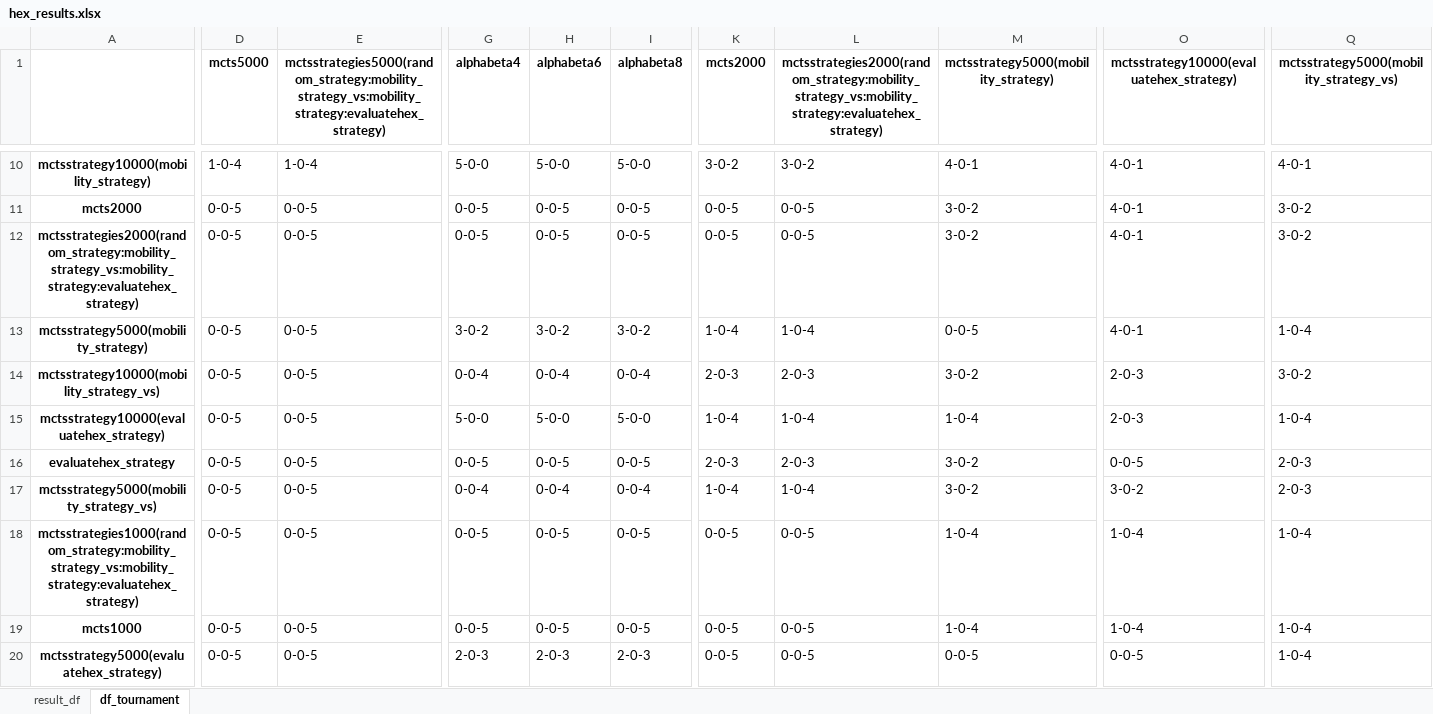
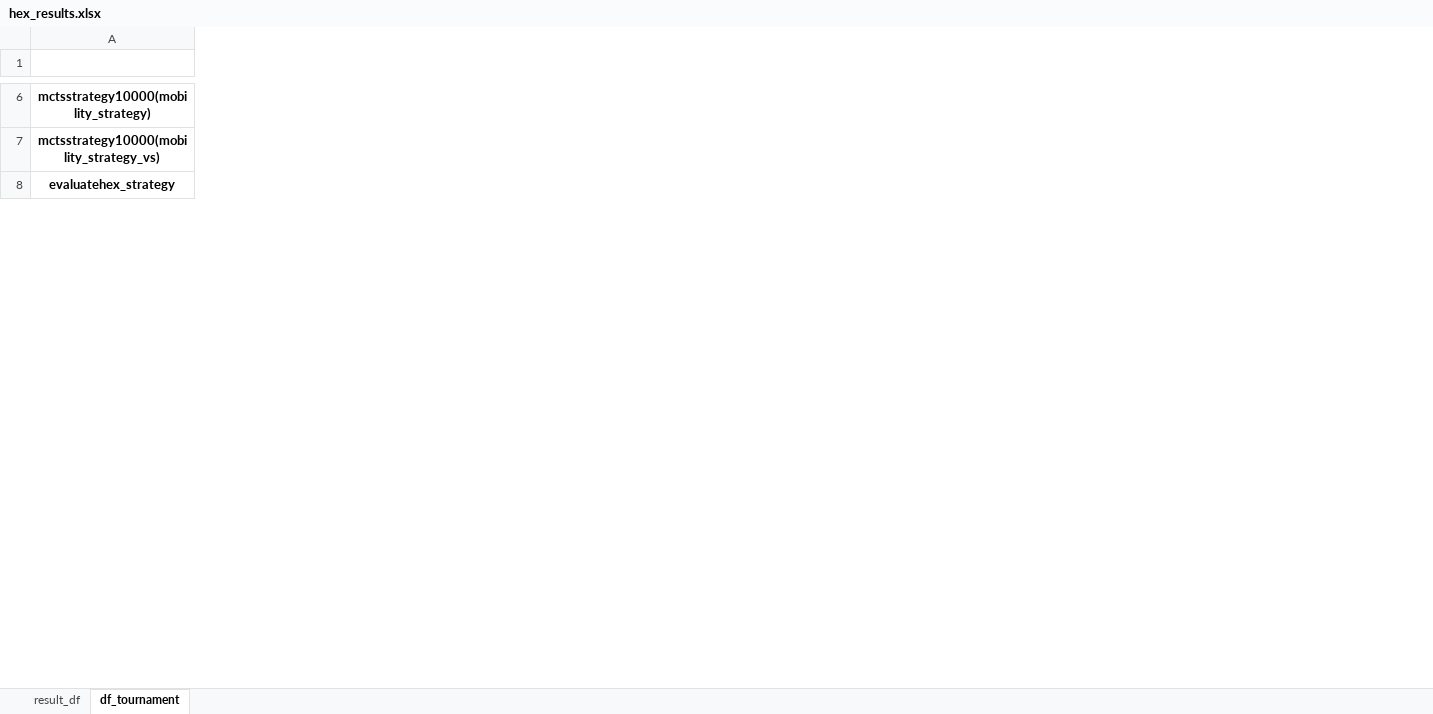
Before and after one commit to Walczi123/Enriching-the-Monte-Carlo-Tree-Search-Algorithm, an Excel workbook: results_processing/hex_results.xlsx, sheet df_tournament, drawn as a sheet; only a part is shown, gaps mark what is left out; values as stored, in another font and other column widths than the file's, no borders; removed rows and columns are numbered as before the commit, all else as after; rows hold the shown columns only; the diff covers the shown part only; the diff names each change by its address in the sheet, - before the commit and + after, or states it on an @@ line.

```diff
--- a/results_processing/hex_results.xlsx (sheet df_tournament)
+++ b/results_processing/hex_results.xlsx (sheet df_tournament)
-column D (mcts5000), row 10: 1-0-4; row 14: 0-0-5; row 16: 0-0-5
-column E, row 1: mctsstrategies5000(random_strategy:mobility_strategy_vs:mobility_strategy:evaluatehex_strategy); row 10: 1-0-4; row 14: 0-0-5; row 16: 0-0-5
-column G (alphabeta4), row 10: 5-0-0; row 14: 0-0-4; row 16: 0-0-5
-column H (alphabeta6), row 10: 5-0-0; row 14: 0-0-4; row 16: 0-0-5
-column I (alphabeta8), row 10: 5-0-0; row 14: 0-0-4; row 16: 0-0-5
-column K (mcts2000), row 10: 3-0-2; row 14: 2-0-3; row 16: 2-0-3
-column L, row 1: mctsstrategies2000(random_strategy:mobility_strategy_vs:mobility_strategy:evaluatehex_strategy); row 10: 3-0-2; row 14: 2-0-3; row 16: 2-0-3
-column M, row 1: mctsstrategy5000(mobility_strategy); row 10: 4-0-1; row 14: 3-0-2; row 16: 3-0-2
-column O, row 1: mctsstrategy10000(evaluatehex_strategy); row 10: 4-0-1; row 14: 2-0-3; row 16: 0-0-5
-column Q, row 1: mctsstrategy5000(mobility_strategy_vs); row 10: 4-0-1; row 14: 3-0-2; row 16: 2-0-3
-row 11: mcts2000 | 0-0-5 | 0-0-5 | 0-0-5 | 0-0-5 | 0-0-5 | 0-0-5 | 0-0-5 | 3-0-2 | 4-0-1 | 3-0-2
-row 12: mctsstrategies2000(random_strategy:mobility_strategy_vs:mobility_strategy:evaluatehex_strategy) | 0-0-5 | 0-0-5 | 0-0-5 | 0-0-5 | 0-0-5 | 0-0-5 | 0-0-5 | 3-0-2 | 4-0-1 | 3-0-2
-row 13: mctsstrategy5000(mobility_strategy) | 0-0-5 | 0-0-5 | 3-0-2 | 3-0-2 | 3-0-2 | 1-0-4 | 1-0-4 | 0-0-5 | 4-0-1 | 1-0-4
-row 15: mctsstrategy10000(evaluatehex_strategy) | 0-0-5 | 0-0-5 | 5-0-0 | 5-0-0 | 5-0-0 | 1-0-4 | 1-0-4 | 1-0-4 | 2-0-3 | 1-0-4
-row 17: mctsstrategy5000(mobility_strategy_vs) | 0-0-5 | 0-0-5 | 0-0-4 | 0-0-4 | 0-0-4 | 1-0-4 | 1-0-4 | 3-0-2 | 3-0-2 | 2-0-3
-row 18: mctsstrategies1000(random_strategy:mobility_strategy_vs:mobility_strategy:evaluatehex_strategy) | 0-0-5 | 0-0-5 | 0-0-5 | 0-0-5 | 0-0-5 | 0-0-5 | 0-0-5 | 1-0-4 | 1-0-4 | 1-0-4
-row 19: mcts1000 | 0-0-5 | 0-0-5 | 0-0-5 | 0-0-5 | 0-0-5 | 0-0-5 | 0-0-5 | 1-0-4 | 1-0-4 | 1-0-4
-row 20: mctsstrategy5000(evaluatehex_strategy) | 0-0-5 | 0-0-5 | 2-0-3 | 2-0-3 | 2-0-3 | 0-0-5 | 0-0-5 | 0-0-5 | 0-0-5 | 1-0-4
```
Also changed, not shown: 2 added rows, 16 removed rows, 2 added columns, 14 removed columns and 64 edited cells elsewhere in this sheet, sheet result_df, results_processing/othello_results.xlsx, 7 other files.
